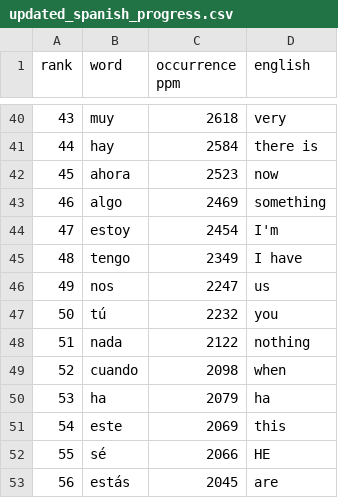
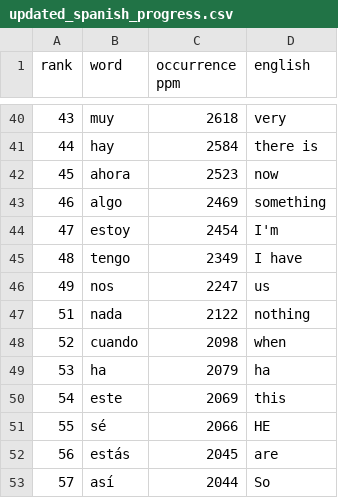
Before and after one commit to sidnigam/sidnigam, a CSV file: 31-flash-card-project/updated_spanish_progress.csv, drawn as a sheet; only a part is shown, gaps mark what is left out; the shorter side is filled out with more unchanged rows; the diff names each change by its address in the sheet, - before the commit and + after, or states it on an @@ line.

Commit message:
updated flash card

```diff
--- a/31-flash-card-project/updated_spanish_progress.csv
+++ b/31-flash-card-project/updated_spanish_progress.csv
-row 47: 50 | tú | 2232 | you
```
Also changed, not shown: 1 other file.
